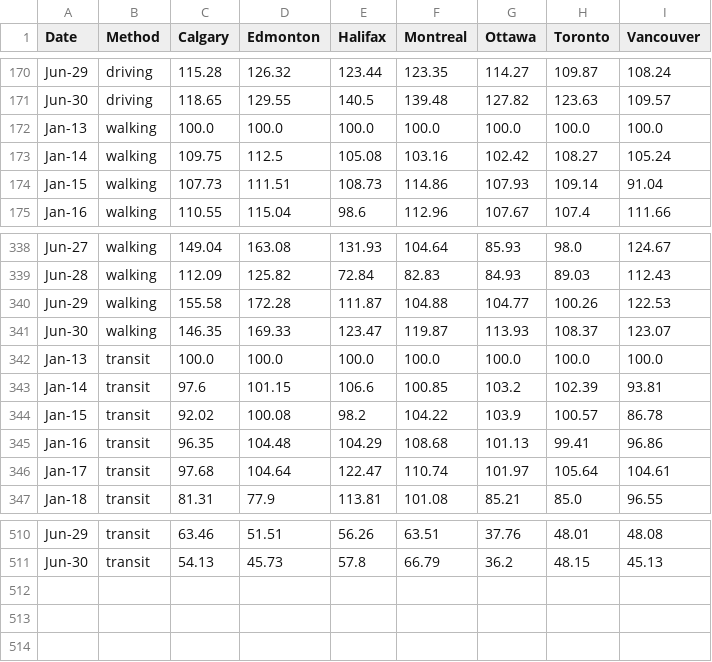
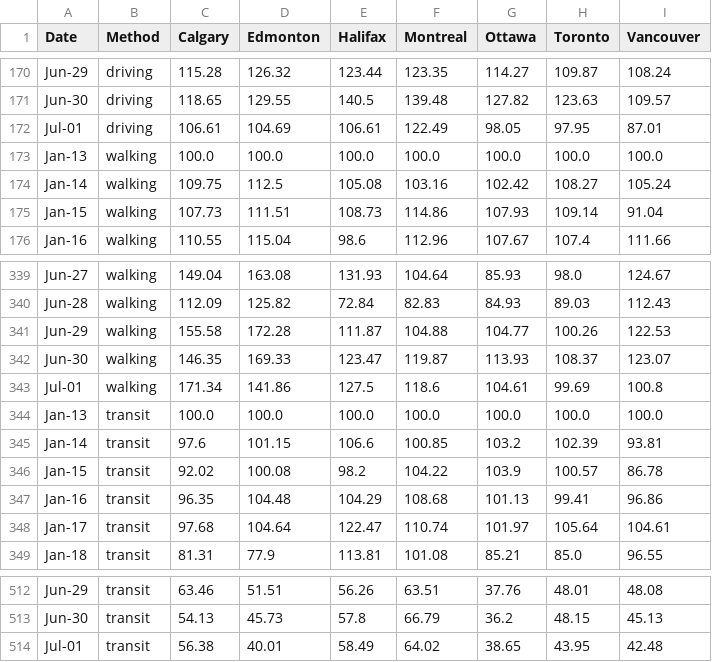
Before and after one commit to cdhoweinstitute/COVID-Canada, a CSV file: apple_mobility.csv, drawn as a sheet; only a part is shown, gaps mark what is left out.

```diff
--- a/apple_mobility.csv
+++ b/apple_mobility.csv
@@ -171,2 +171,3 @@ Jun-29,driving,115.28,126.32,123.44,123.35,114.27,109.87,108.24
 Jun-30,driving,118.65,129.55,140.5,139.48,127.82,123.63,109.57
+Jul-01,driving,106.61,104.69,106.61,122.49,98.05,97.95,87.01
 Jan-13,walking,100.0,100.0,100.0,100.0,100.0,100.0,100.0
@@ -341,2 +342,3 @@ Jun-29,walking,155.58,172.28,111.87,104.88,104.77,100.26,122.53
 Jun-30,walking,146.35,169.33,123.47,119.87,113.93,108.37,123.07
+Jul-01,walking,171.34,141.86,127.5,118.6,104.61,99.69,100.8
 Jan-13,transit,100.0,100.0,100.0,100.0,100.0,100.0,100.0
@@ -511 +513,2 @@ Jun-29,transit,63.46,51.51,56.26,63.51,37.76,48.01,48.08
 Jun-30,transit,54.13,45.73,57.8,66.79,36.2,48.15,45.13
+Jul-01,transit,56.38,40.01,58.49,64.02,38.65,43.95,42.48
```
Also changed, not shown: growth.csv, growth_log.csv, 4 other files.
